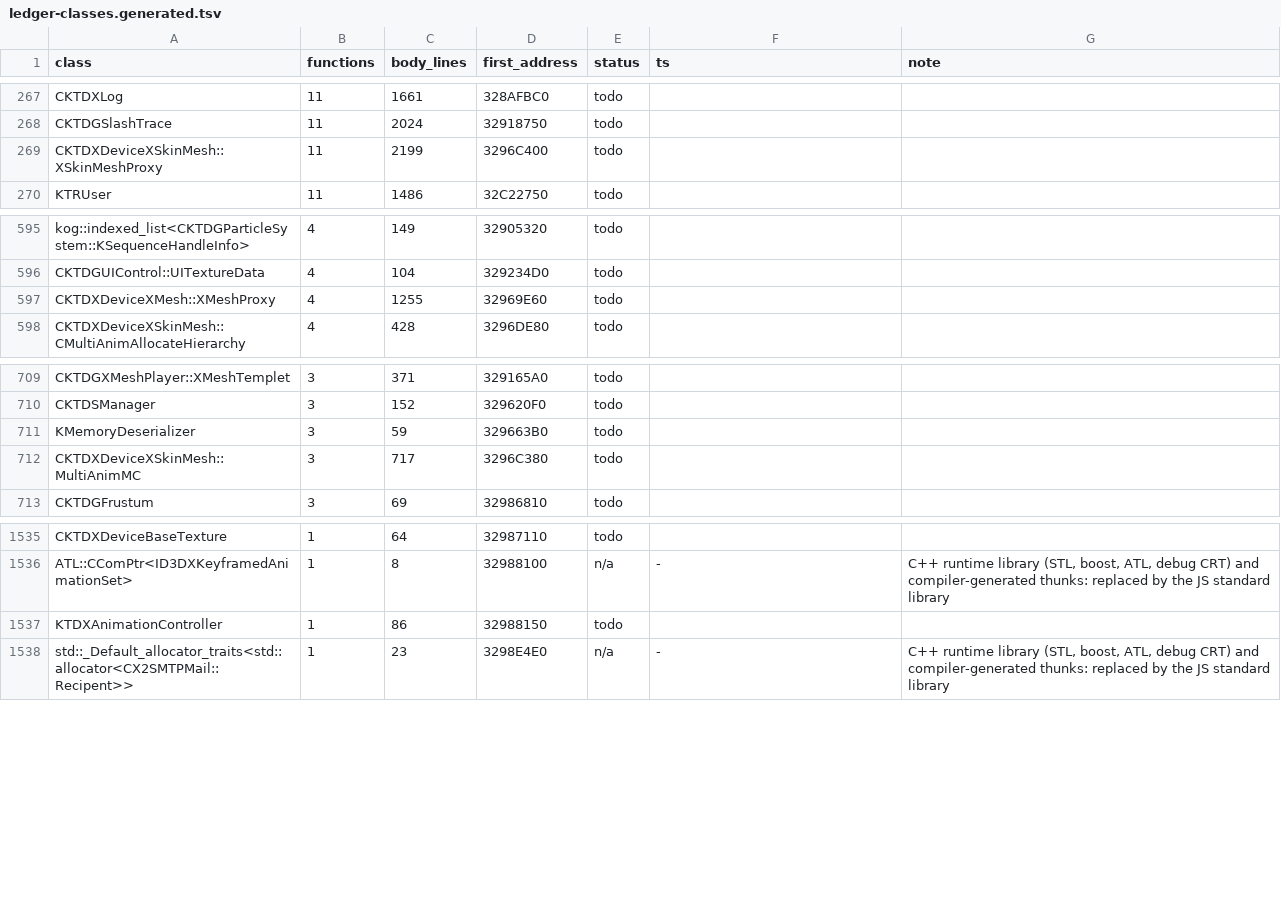
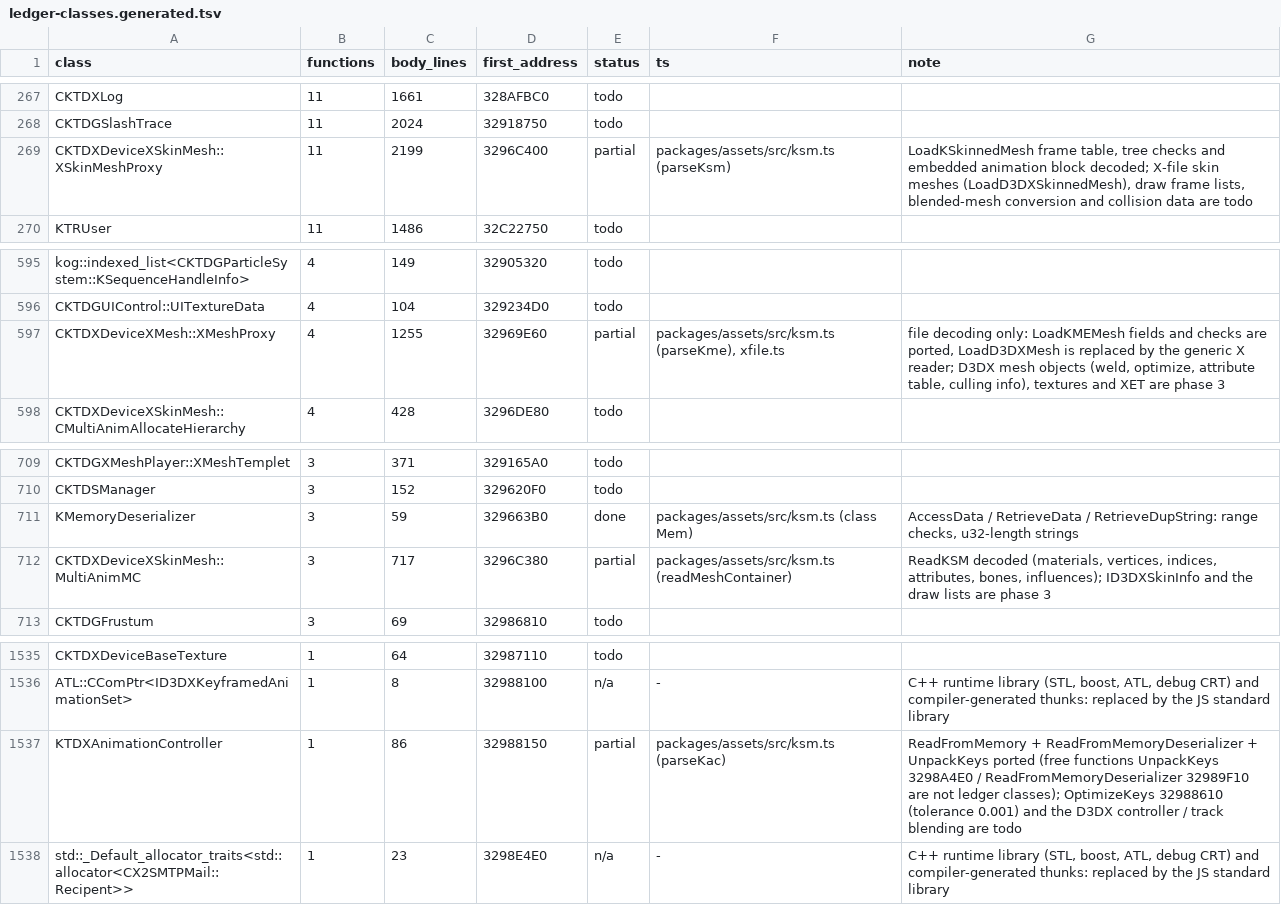
Before and after one commit to chuccb/Els_HK_2014-03-13, a TSV file: docs/ledger-classes.generated.tsv, drawn as a sheet; only a part is shown, gaps mark what is left out.

```diff
--- a/docs/ledger-classes.generated.tsv
+++ b/docs/ledger-classes.generated.tsv
@@ -268,3 +268,3 @@ CKTDXLog	11	1661	328AFBC0	todo
 CKTDGSlashTrace	11	2024	32918750	todo		
-CKTDXDeviceXSkinMesh::XSkinMeshProxy	11	2199	3296C400	todo		
+CKTDXDeviceXSkinMesh::XSkinMeshProxy	11	2199	3296C400	partial	packages/assets/src/ksm.ts (parseKsm)	LoadKSkinnedMesh frame table, tree checks and embedded animation block decoded; X-file skin meshes (LoadD3DXSkinnedMesh), draw frame lists, blended-mesh conversion and collision data are todo
 KTRUser	11	1486	32C22750	todo		
@@ -596,3 +596,3 @@ kog::indexed_list<CKTDGParticleSystem::KSequenceHandleInfo>	4	149	32905320	todo
 CKTDGUIControl::UITextureData	4	104	329234D0	todo		
-CKTDXDeviceXMesh::XMeshProxy	4	1255	32969E60	todo		
+CKTDXDeviceXMesh::XMeshProxy	4	1255	32969E60	partial	packages/assets/src/ksm.ts (parseKme), xfile.ts	file decoding only: LoadKMEMesh fields and checks are ported, LoadD3DXMesh is replaced by the generic X reader; D3DX mesh objects (weld, optimize, attribute table, culling info), textures and XET are phase 3
 CKTDXDeviceXSkinMesh::CMultiAnimAllocateHierarchy	4	428	3296DE80	todo		
@@ -710,4 +710,4 @@ CKTDGXMeshPlayer::XMeshTemplet	3	371	329165A0	todo
 CKTDSManager	3	152	329620F0	todo		
-KMemoryDeserializer	3	59	329663B0	todo		
-CKTDXDeviceXSkinMesh::MultiAnimMC	3	717	3296C380	todo		
+KMemoryDeserializer	3	59	329663B0	done	packages/assets/src/ksm.ts (class Mem)	AccessData / RetrieveData / RetrieveDupString: range checks, u32-length strings
+CKTDXDeviceXSkinMesh::MultiAnimMC	3	717	3296C380	partial	packages/assets/src/ksm.ts (readMeshContainer)	ReadKSM decoded (materials, vertices, indices, attributes, bones, influences); ID3DXSkinInfo and the draw lists are phase 3
 CKTDGFrustum	3	69	32986810	todo		
@@ -1536,3 +1536,3 @@ CKTDXDeviceBaseTexture	1	64	32987110	todo
 ATL::CComPtr<ID3DXKeyframedAnimationSet>	1	8	32988100	n/a	-	C++ runtime library (STL, boost, ATL, debug CRT) and compiler-generated thunks: replaced by the JS standard library
-KTDXAnimationController	1	86	32988150	todo		
+KTDXAnimationController	1	86	32988150	partial	packages/assets/src/ksm.ts (parseKac)	ReadFromMemory + ReadFromMemoryDeserializer + UnpackKeys ported (free functions UnpackKeys 3298A4E0 / ReadFromMemoryDeserializer 32989F10 are not ledger classes); OptimizeKeys 32988610 (tolerance 0.001) and the D3DX controller / track blending are todo
 std::_Default_allocator_traits<std::allocator<CX2SMTPMail::Recipent>>	1	23	3298E4E0	n/a	-	C++ runtime library (STL, boost, ATL, debug CRT) and compiler-generated thunks: replaced by the JS standard library
```
Also changed, not shown: docs/ledger-classes.tsv, 8 other files.
